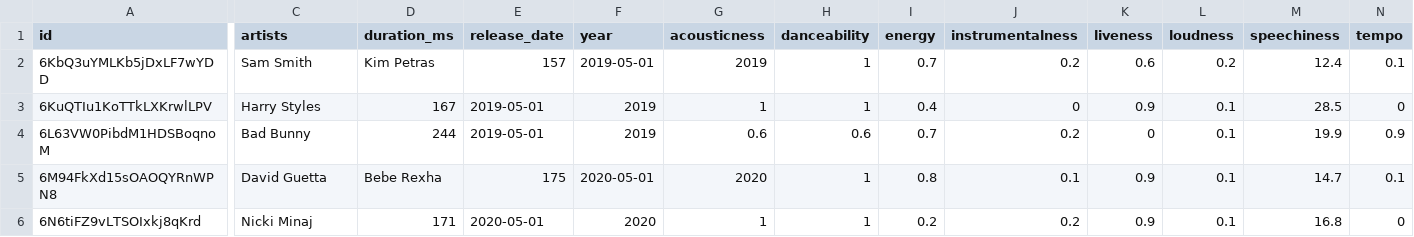
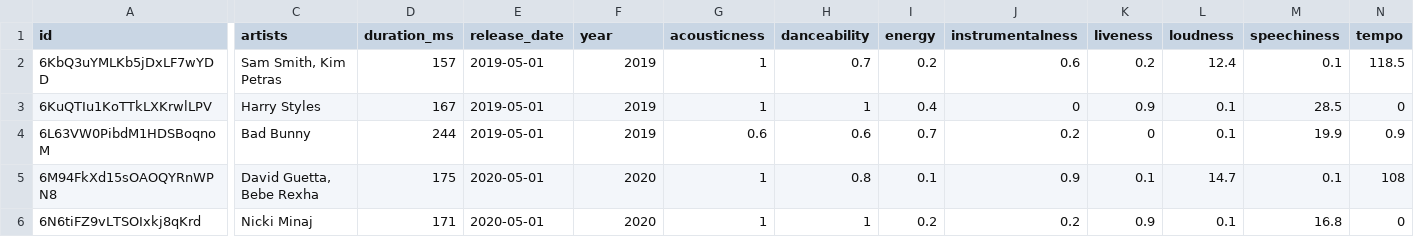
Before and after one commit to JesicaPalhua/TRABAJO2, a CSV file: EJEMPLO4.csv, drawn as a sheet; only a part is shown, gaps mark what is left out; the diff covers the shown part only; the diff names each change by its address in the sheet, - before the commit and + after, or states it on an @@ line.

Commit message:
Update EJEMPLO4.csv

```diff
--- a/EJEMPLO4.csv
+++ b/EJEMPLO4.csv
-C2 (artists): Sam Smith
+C2 (artists): Sam Smith, Kim Petras
-D2 (duration_ms): Kim Petras
+D2 (duration_ms): 157
-E2 (release_date): 157
+E2 (release_date): 2019-05-01
-F2 (year): 2019-05-01
+F2 (year): 2019
-G2 (acousticness): 2019
+G2 (acousticness): 1
-H2 (danceability): 1
+H2 (danceability): 0.7
-I2 (energy): 0.7
+I2 (energy): 0.2
-J2 (instrumentalness): 0.2
+J2 (instrumentalness): 0.6
-K2 (liveness): 0.6
+K2 (liveness): 0.2
-L2 (loudness): 0.2
+L2 (loudness): 12.4
-M2 (speechiness): 12.4
+M2 (speechiness): 0.1
-N2 (tempo): 0.1
+N2 (tempo): 118.5
-C5 (artists): David Guetta
+C5 (artists): David Guetta, Bebe Rexha
-D5 (duration_ms): Bebe Rexha
+D5 (duration_ms): 175
-E5 (release_date): 175
+E5 (release_date): 2020-05-01
-F5 (year): 2020-05-01
+F5 (year): 2020
-G5 (acousticness): 2020
+G5 (acousticness): 1
-H5 (danceability): 1
+H5 (danceability): 0.8
-I5 (energy): 0.8
+I5 (energy): 0.1
-J5 (instrumentalness): 0.1
+J5 (instrumentalness): 0.9
-K5 (liveness): 0.9
+K5 (liveness): 0.1
-L5 (loudness): 0.1
+L5 (loudness): 14.7
-M5 (speechiness): 14.7
+M5 (speechiness): 0.1
-N5 (tempo): 0.1
+N5 (tempo): 108
```
Also changed, not shown: 27 edited cells elsewhere in this file.
